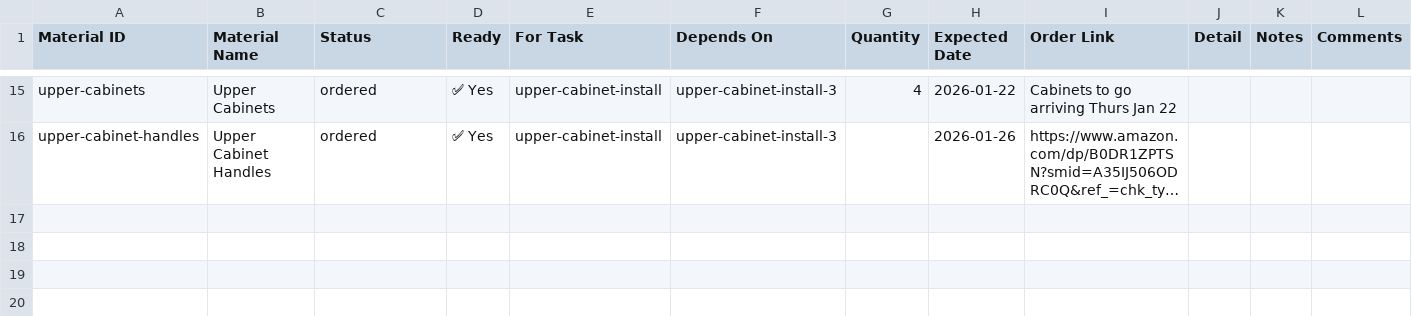
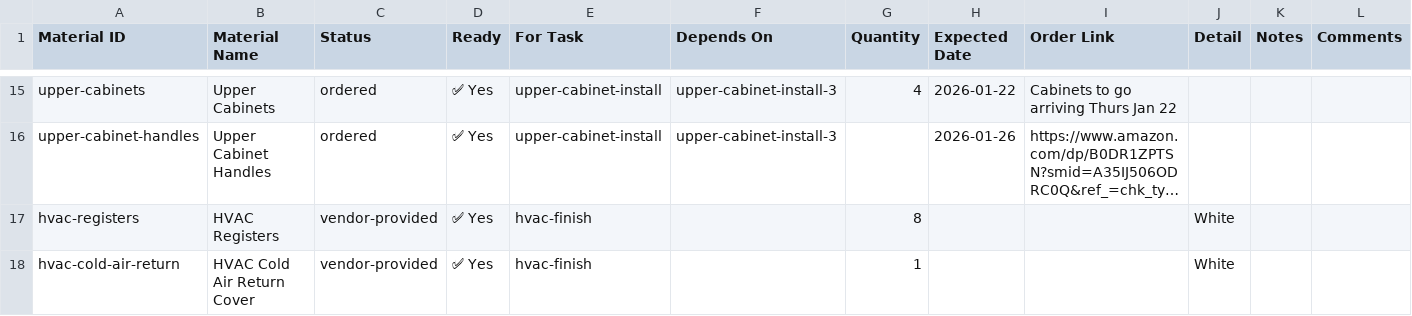
Before and after one commit to wdi-dave-roberts/wdi-content, a CSV file: projects/kitchen-remodel/exports/materials.csv, drawn as a sheet; only a part is shown, gaps mark what is left out; long unchanged cells end in …; the diff names each change by its address in the sheet, - before the commit and + after, or states it on an @@ line.

```diff
--- a/projects/kitchen-remodel/exports/materials.csv
+++ b/projects/kitchen-remodel/exports/materials.csv
+row 17: hvac-registers | HVAC Registers | vendor-provided | ✅ Yes | hvac-finish |  | 8 |  |  | White
+row 18: hvac-cold-air-return | HVAC Cold Air Return Cover | vendor-provided | ✅ Yes | hvac-finish |  | 1 |  |  | White
```
Also changed, not shown: projects/kitchen-remodel/exports/by-assignee.csv, projects/kitchen-remodel/exports/issues.csv, 3 other files.
